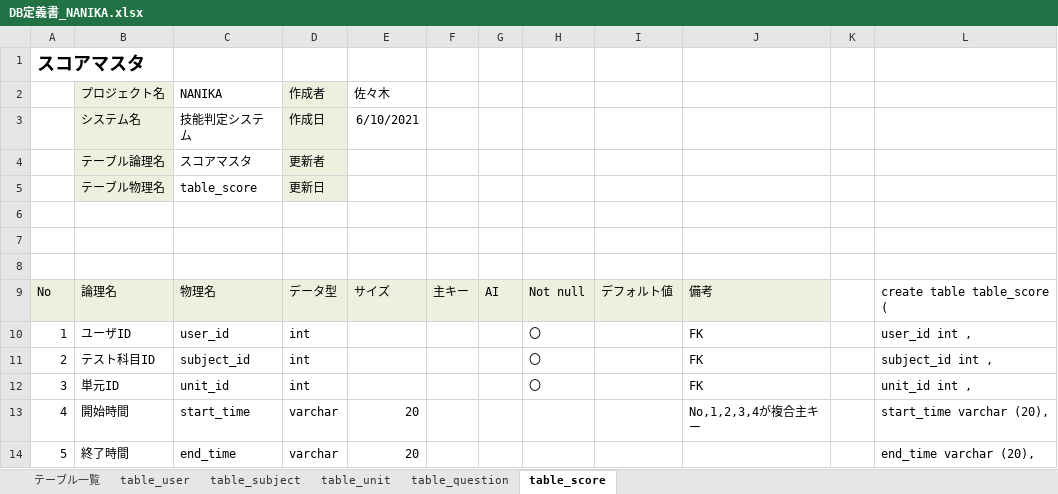
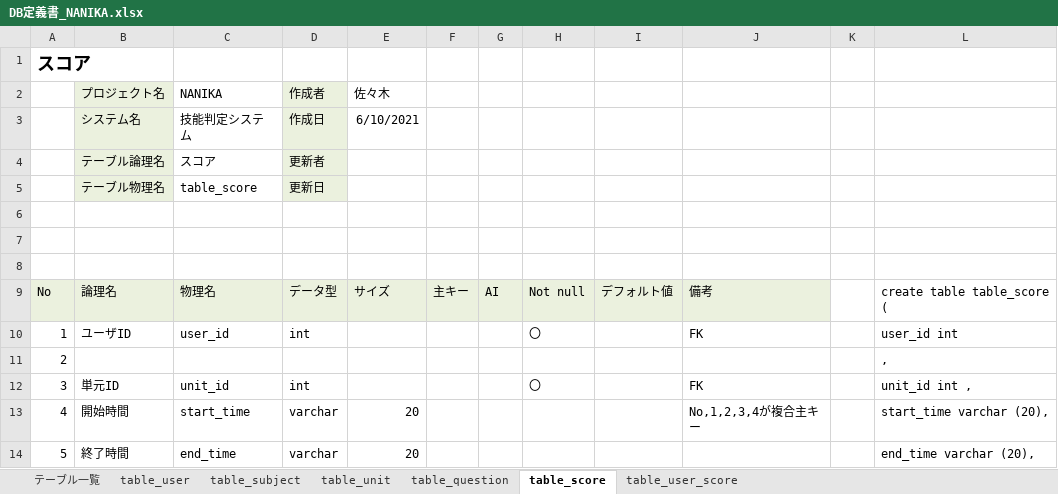
Before and after one commit to DOJO-2021/A-3, an Excel workbook: documents/DB定義書_NANIKA.xlsx, sheet table_score, drawn as a sheet; only a part is shown; values as stored, in another font and other column widths than the file's, no borders; the diff names each change by its address in the sheet, - before the commit and + after, or states it on an @@ line.

Commit message:
table_user_score (追加)

```diff
--- a/documents/DB定義書_NANIKA.xlsx (sheet table_score)
+++ b/documents/DB定義書_NANIKA.xlsx (sheet table_score)
+sheet tab: table_user_score
-A1: スコアマスタ
+A1: スコア
-C4 (NANIKA): スコアマスタ
+C4 (NANIKA): スコア
-L10: user_id int ,
+L10: user_id int
-B11 (プロジェクト名): テスト科目ID
+B11 (プロジェクト名): (empty)
-C11 (NANIKA): subject_id
+C11 (NANIKA): (empty)
-D11 (作成者): int
+D11 (作成者): (empty)
-H11: 〇
+H11: (empty)
-J11: FK
+J11: (empty)
-L11: subject_id int ,
+L11: ,
```
Also changed, not shown: sheet table_question, sheet テーブル一覧.
